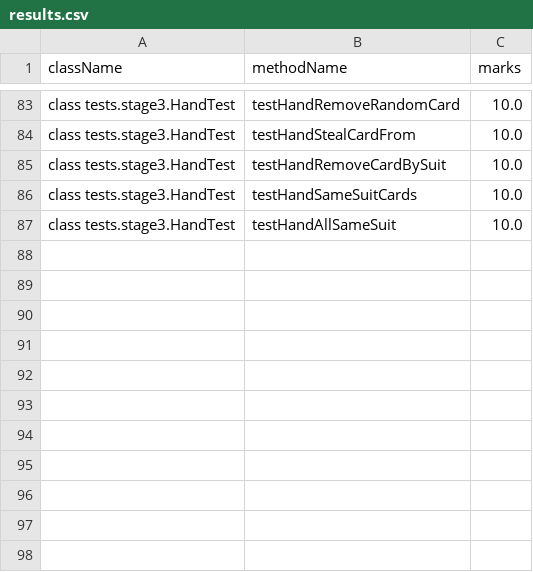
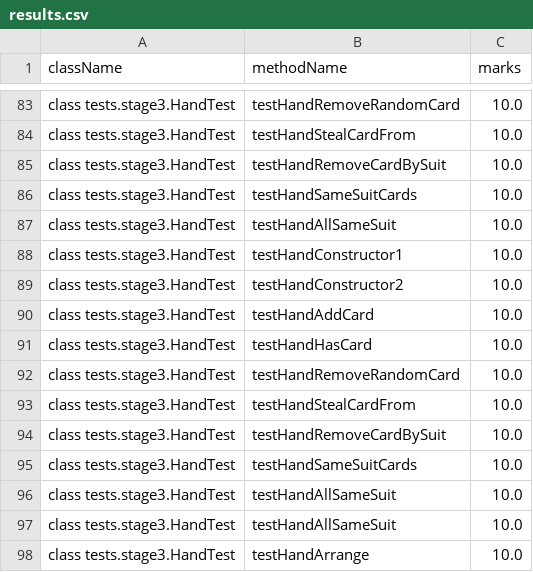
Before and after one commit to khuslee0409/Assignment2, a CSV file: A2_S1_2024_TEMPLATE_v3/results.csv, drawn as a sheet; only a part is shown, gaps mark what is left out.

Commit message:
stage 3

```diff
--- a/A2_S1_2024_TEMPLATE_v3/results.csv
+++ b/A2_S1_2024_TEMPLATE_v3/results.csv
@@ -87 +87,12 @@ class tests.stage3.HandTest,testHandSameSuitCards,10.0
 class tests.stage3.HandTest,testHandAllSameSuit,10.0
+class tests.stage3.HandTest,testHandConstructor1,10.0
+class tests.stage3.HandTest,testHandConstructor2,10.0
+class tests.stage3.HandTest,testHandAddCard,10.0
+class tests.stage3.HandTest,testHandHasCard,10.0
+class tests.stage3.HandTest,testHandRemoveRandomCard,10.0
+class tests.stage3.HandTest,testHandStealCardFrom,10.0
+class tests.stage3.HandTest,testHandRemoveCardBySuit,10.0
+class tests.stage3.HandTest,testHandSameSuitCards,10.0
+class tests.stage3.HandTest,testHandAllSameSuit,10.0
+class tests.stage3.HandTest,testHandAllSameSuit,10.0
+class tests.stage3.HandTest,testHandArrange,10.0
```
Also changed, not shown: 2 other files.
